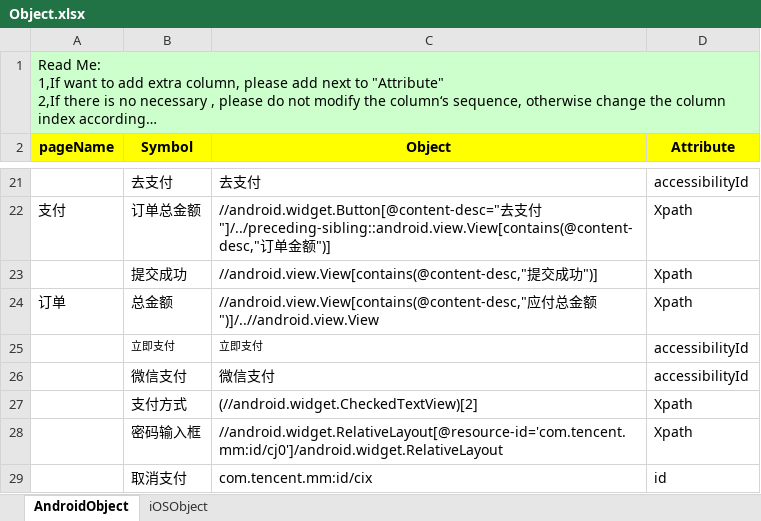
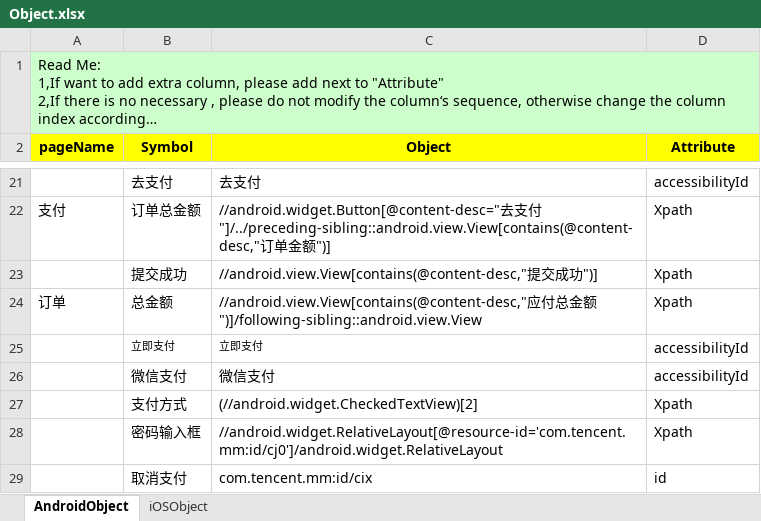
Before and after one commit to penghuibys/automation, an Excel workbook: Desktop/appium/backup/PractitionerPortal_automation/appiumtest/resource/pageobject/Object.xlsx, sheet AndroidObject, drawn as a sheet; only a part is shown, gaps mark what is left out; long unchanged cells end in …; values as stored, in another font and other column widths than the file's, no borders; the diff names each change by its address in the sheet, - before the commit and + after, or states it on an @@ line.

```diff
--- a/Desktop/appium/backup/PractitionerPortal_automation/appiumtest/resource/pageobject/Object.xlsx (sheet AndroidObject)
+++ b/Desktop/appium/backup/PractitionerPortal_automation/appiumtest/resource/pageobject/Object.xlsx (sheet AndroidObject)
-C24 (Object): …金额")]/..//android.view.View
+C24 (Object): …金额")]/following-sibling::android.view.View
```
Also changed, not shown: 1 other file.
